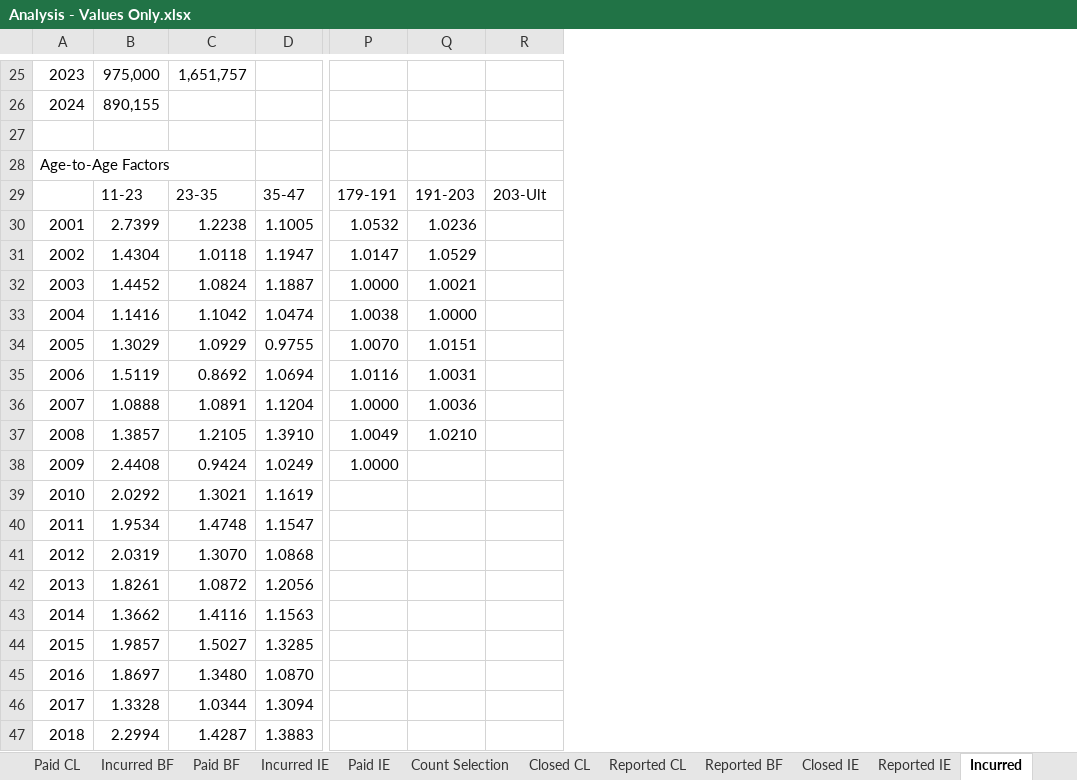
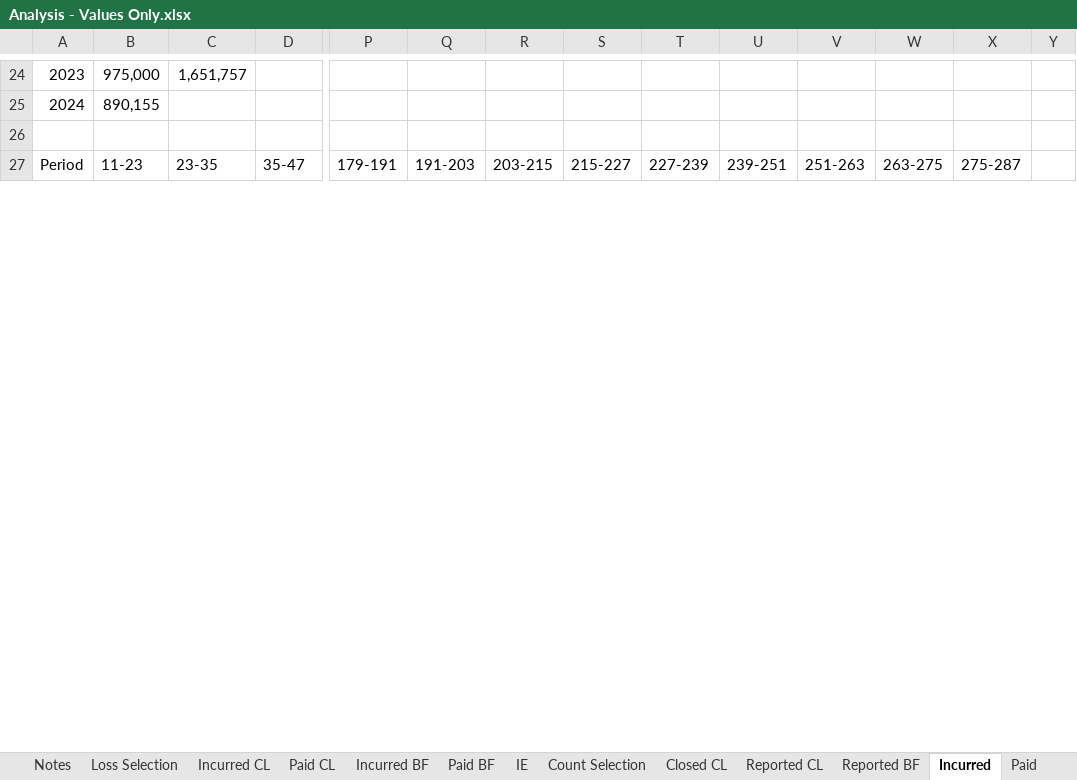
Before and after one commit to cas-team-analyst/team-analyst, an Excel workbook: sample-data/sample-run/Analysis - Values Only.xlsx, sheet Incurred, drawn as a sheet; only a part is shown, gaps mark what is left out; values as stored, in another font and other column widths than the file's, no cell formats; removed rows and columns are numbered as before the commit, all else as after; rows hold the shown columns only; the diff covers the shown part only; the diff names each change by its address in the sheet, - before the commit and + after, or states it on an @@ line.

```diff
--- a/sample-data/sample-run/Analysis - Values Only.xlsx (sheet Incurred)
+++ b/sample-data/sample-run/Analysis - Values Only.xlsx (sheet Incurred)
-sheet tab: Incurred IE
+sheet tab: IE
-sheet tab: Paid IE
-sheet tab: Closed IE
-sheet tab: Reported IE
+column S, row 27: 215-227
+column T, row 27: 227-239
+column U, row 27: 239-251
+column V, row 27: 251-263
+column W, row 27: 263-275
+column X, row 27: 275-287
+column Y, empty
@@ column A renumbered between rows 1 and 56 @@
@@ row 28 moved to row 34: 2007 @@
-R27: 203-Ult
+R27: 203-215
-row 30: 2001 | 2.7399 | 1.2238 | 1.1005 | 1.0532 | 1.0236
-row 31: 2002 | 1.4304 | 1.0118 | 1.1947 | 1.0147 | 1.0529
-row 32: 2003 | 1.4452 | 1.0824 | 1.1887 | 1.0000 | 1.0021
-row 33: 2004 | 1.1416 | 1.1042 | 1.0474 | 1.0038 | 1.0000
-row 34: 2005 | 1.3029 | 1.0929 | 0.9755 | 1.0070 | 1.0151
-row 35: 2006 | 1.5119 | 0.8692 | 1.0694 | 1.0116 | 1.0031
-row 36: 2007 | 1.0888 | 1.0891 | 1.1204 | 1.0000 | 1.0036
-row 37: 2008 | 1.3857 | 1.2105 | 1.3910 | 1.0049 | 1.0210
-row 38: 2009 | 2.4408 | 0.9424 | 1.0249 | 1.0000
-row 39: 2010 | 2.0292 | 1.3021 | 1.1619
-row 40: 2011 | 1.9534 | 1.4748 | 1.1547
-row 41: 2012 | 2.0319 | 1.3070 | 1.0868
-row 42: 2013 | 1.8261 | 1.0872 | 1.2056
-row 43: 2014 | 1.3662 | 1.4116 | 1.1563
-row 44: 2015 | 1.9857 | 1.5027 | 1.3285
-row 45: 2016 | 1.8697 | 1.3480 | 1.0870
-row 46: 2017 | 1.3328 | 1.0344 | 1.3094
-row 47: 2018 | 2.2994 | 1.4287 | 1.3883
```
Also changed, not shown: 30 added rows, 18 removed rows, 1 moved row and 52 edited cells elsewhere in this sheet, sheet Diagnostics, sheet Paid, sheet Reported, sheet Summary Diagnostics, sheet Notes, sheet IE, other sheet tabs, cell formats, sample-data/sample-run/Analysis.xlsx, sample-data/sample-run/Tech Review.xlsx, 18 other files.
